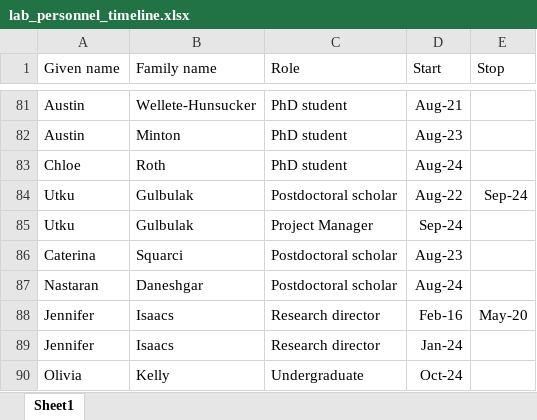
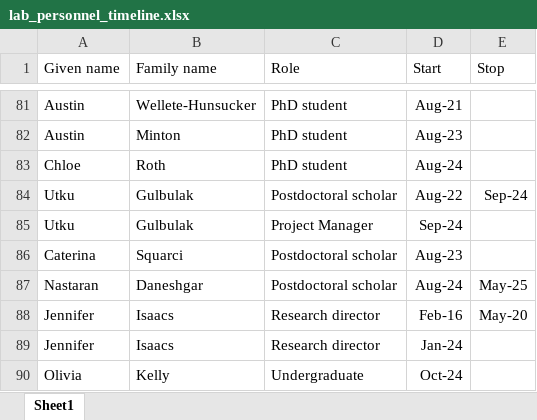
Before and after one commit to Campbell-Muscle-Lab/Lab_personnel_timeline, an Excel workbook: data/lab_personnel_timeline.xlsx, sheet Sheet1, drawn as a sheet; only a part is shown, gaps mark what is left out; values as stored, in another font and other column widths than the file's, no borders; the diff names each change by its address in the sheet, - before the commit and + after, or states it on an @@ line.

```diff
--- a/data/lab_personnel_timeline.xlsx (sheet Sheet1)
+++ b/data/lab_personnel_timeline.xlsx (sheet Sheet1)
-E87 (Stop): (empty)
+E87 (Stop): May-25
```
Also changed, not shown: 1 other file.
